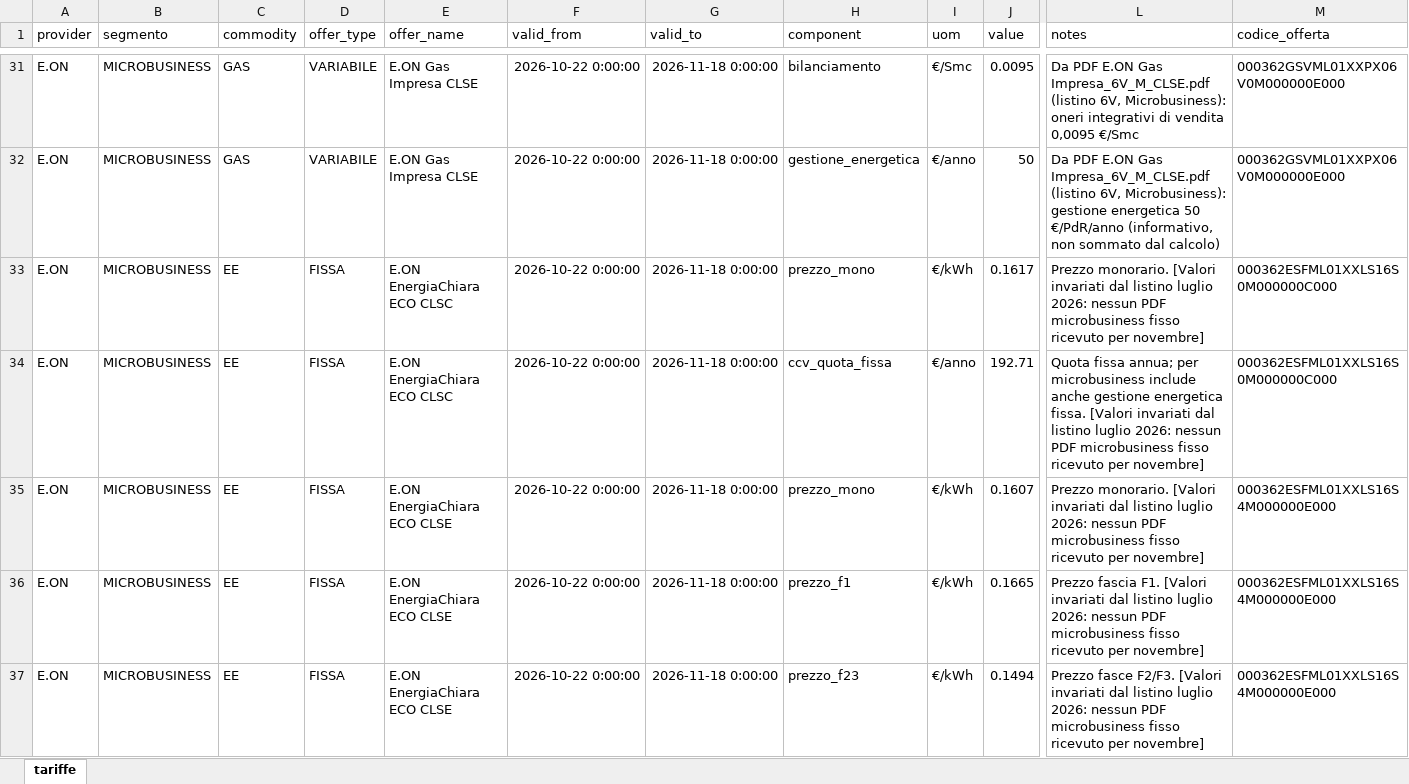
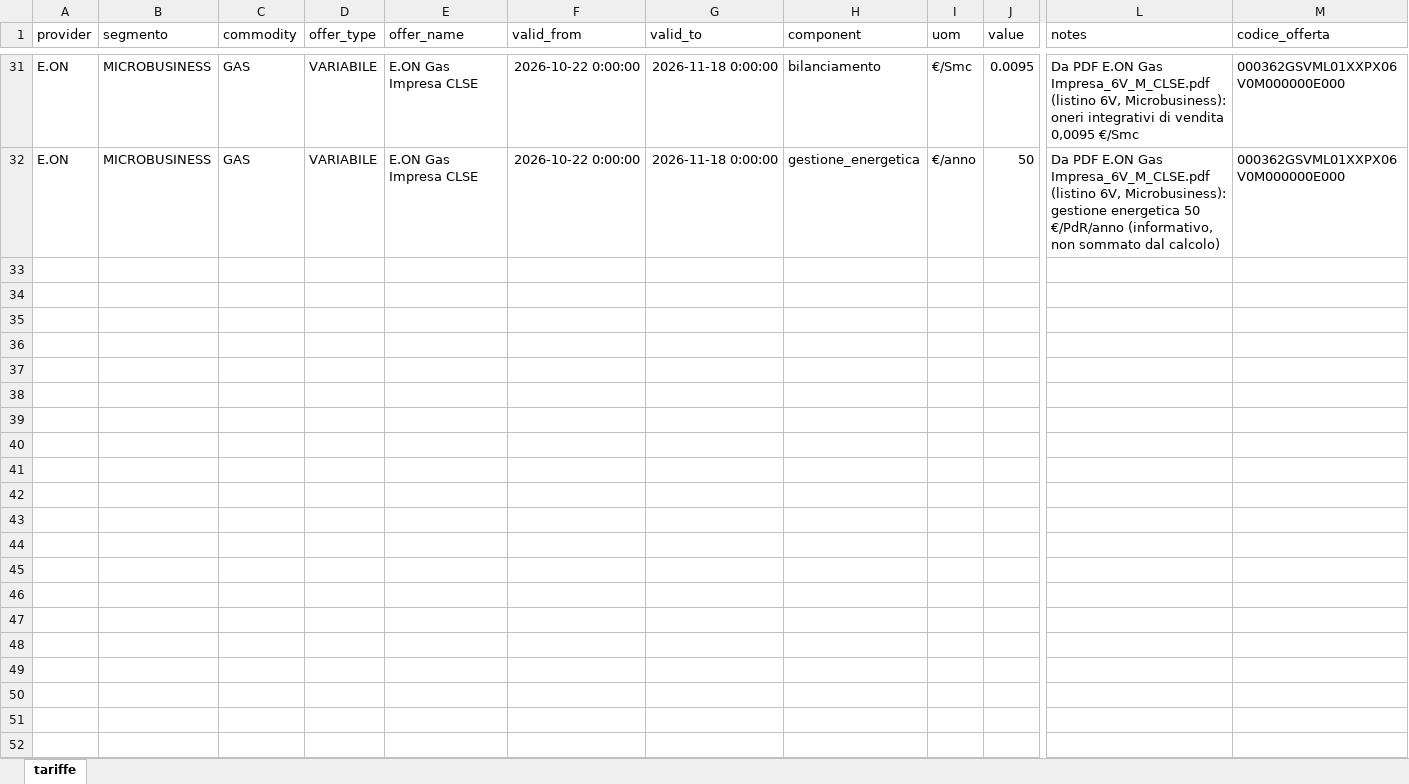
Before and after one commit to silviofornaro-web/energia-solidale, an Excel workbook: estrazioni_tariffe/eon_tariffe_2026-11.xlsx, sheet tariffe, drawn as a sheet; only a part is shown, gaps mark what is left out; values as stored, in another font and other column widths than the file's, no borders; rows hold the shown columns only; the diff covers the shown part only; the diff names each change by its address in the sheet, - before the commit and + after, or states it on an @@ line.

Commit message:
Regola tariffe mensili: solo offerte del mese, niente riporto dal mese precedente (rimosse fisse microbusiness E.ON di luglio e placeholder Illumia business)

```diff
--- a/estrazioni_tariffe/eon_tariffe_2026-11.xlsx (sheet tariffe)
+++ b/estrazioni_tariffe/eon_tariffe_2026-11.xlsx (sheet tariffe)
-row 33: E.ON | MICROBUSINESS | EE | FISSA | E.ON EnergiaChiara ECO CLSC | 2026-10-22 0:00:00 | 2026-11-18 0:00:00 | prezzo_mono | €/kWh | 0.1617 | Prezzo monorario. [Valori invariati dal listino luglio 2026: nessun PDF microbusiness fisso ricevuto per novembre] | 000362ESFML01XXLS16S0M000000C000
-row 34: E.ON | MICROBUSINESS | EE | FISSA | E.ON EnergiaChiara ECO CLSC | 2026-10-22 0:00:00 | 2026-11-18 0:00:00 | ccv_quota_fissa | €/anno | 192.71 | Quota fissa annua; per microbusiness include anche gestione energetica fissa. [Valori invariati dal listino luglio 2026: nessun PDF microbusiness fisso ricevuto per novembre] | 000362ESFML01XXLS16S0M000000C000
-row 35: E.ON | MICROBUSINESS | EE | FISSA | E.ON EnergiaChiara ECO CLSE | 2026-10-22 0:00:00 | 2026-11-18 0:00:00 | prezzo_mono | €/kWh | 0.1607 | Prezzo monorario. [Valori invariati dal listino luglio 2026: nessun PDF microbusiness fisso ricevuto per novembre] | 000362ESFML01XXLS16S4M000000E000
-row 36: E.ON | MICROBUSINESS | EE | FISSA | E.ON EnergiaChiara ECO CLSE | 2026-10-22 0:00:00 | 2026-11-18 0:00:00 | prezzo_f1 | €/kWh | 0.1665 | Prezzo fascia F1. [Valori invariati dal listino luglio 2026: nessun PDF microbusiness fisso ricevuto per novembre] | 000362ESFML01XXLS16S4M000000E000
-row 37: E.ON | MICROBUSINESS | EE | FISSA | E.ON EnergiaChiara ECO CLSE | 2026-10-22 0:00:00 | 2026-11-18 0:00:00 | prezzo_f23 | €/kWh | 0.1494 | Prezzo fasce F2/F3. [Valori invariati dal listino luglio 2026: nessun PDF microbusiness fisso ricevuto per novembre] | 000362ESFML01XXLS16S4M000000E000
```
Also changed, not shown: 12 removed rows elsewhere in this sheet, tariffe/2026-11/business/tariffe_illumia_business_2026-11.xlsx.
